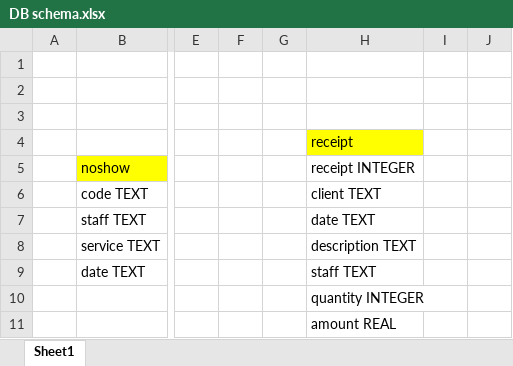
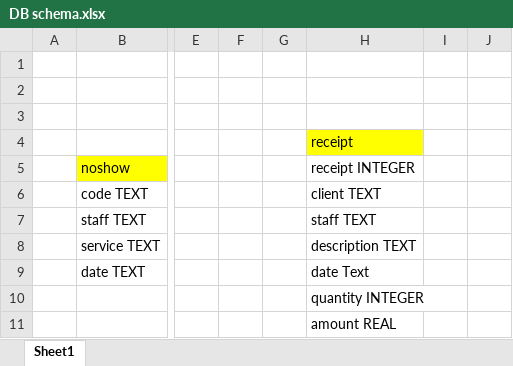
Before and after one commit to ericma007/p1, an Excel workbook: docs/DB schema.xlsx, sheet Sheet1, drawn as a sheet; only a part is shown, gaps mark what is left out; values as stored, in another font and other column widths than the file's, no borders; charts and pictures not drawn; the diff names each change by its address in the sheet, - before the commit and + after, or states it on an @@ line.

```diff
--- a/docs/DB schema.xlsx (sheet Sheet1)
+++ b/docs/DB schema.xlsx (sheet Sheet1)
-H7 (receipt INTEGER): date TEXT
+H7 (receipt INTEGER): staff TEXT
-H9 (receipt INTEGER): staff TEXT
+H9 (receipt INTEGER): date Text
```
Also changed, not shown: charts or pictures, 4 other files.
